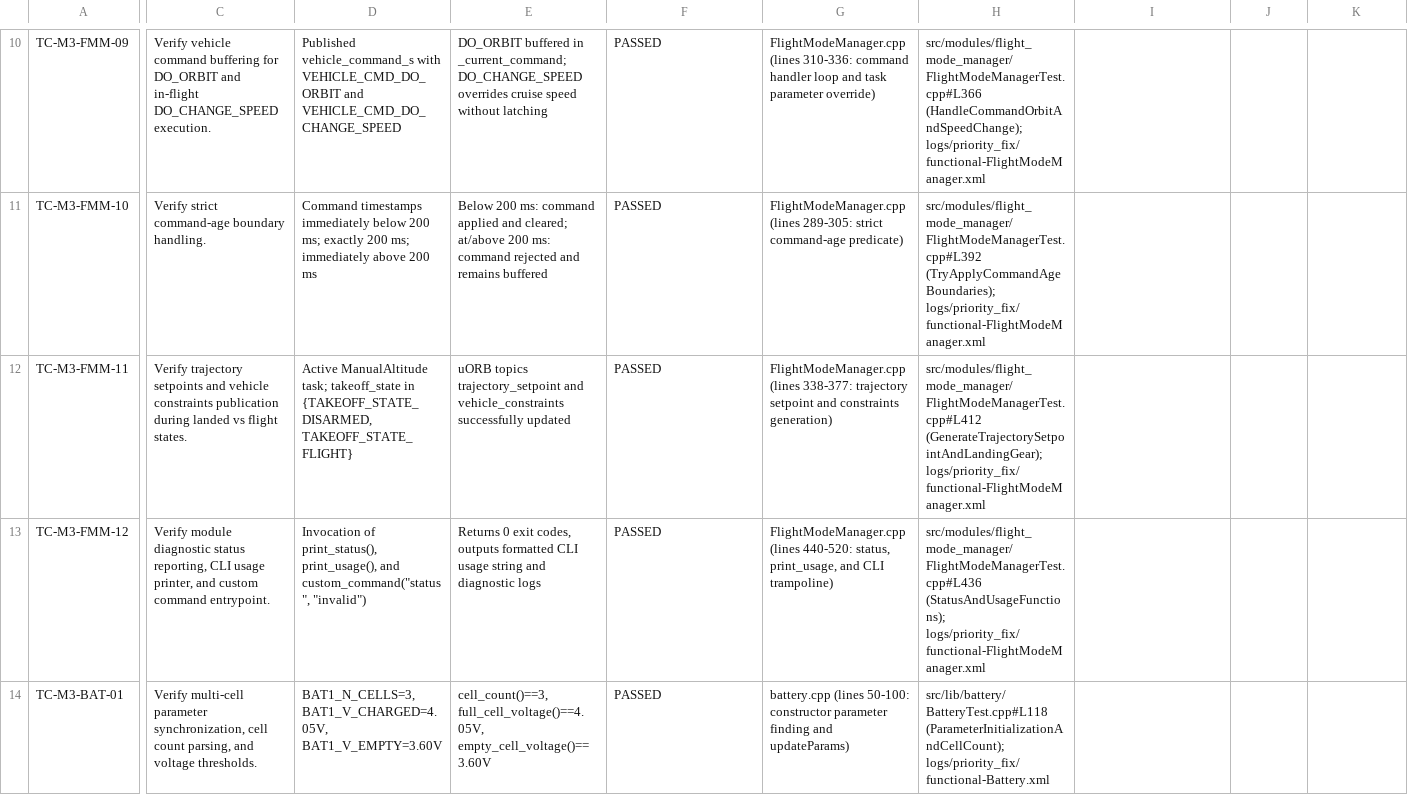
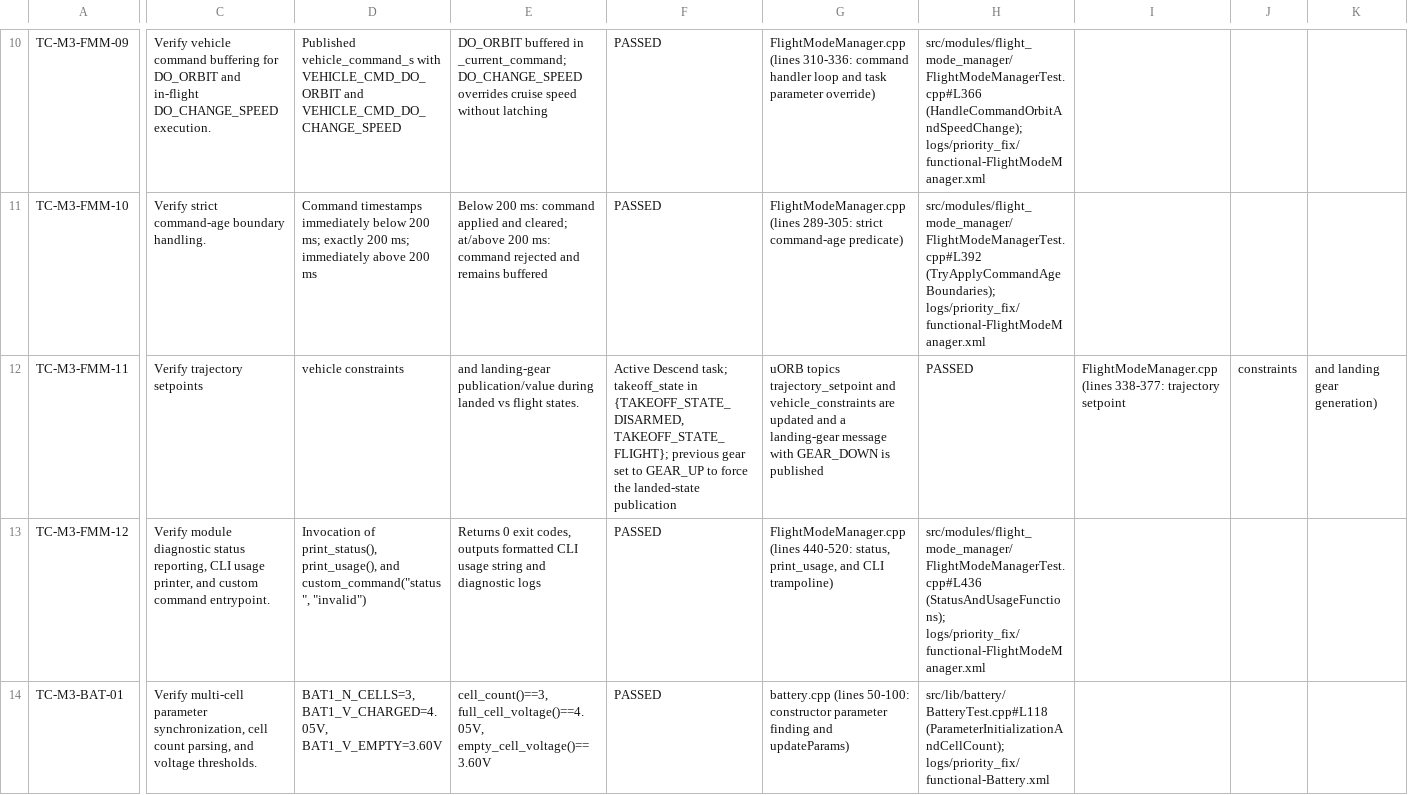
Before and after one commit to Zain-Shykh/PX4-Autopilot-Testing, a CSV file: member3_deliverables/sheet1_test_inventory.csv, drawn as a sheet; only a part is shown, gaps mark what is left out; the diff covers the shown part only; the diff names each change by its address in the sheet, - before the commit and + after, or states it on an @@ line.

```diff
--- a/member3_deliverables/sheet1_test_inventory.csv
+++ b/member3_deliverables/sheet1_test_inventory.csv
-C12: …trajectory setpoints and vehicle constraints publication during landed vs flight states.
+C12: …trajectory setpoints
-D12: Active ManualAltitude task; takeoff_state in {TAKEOFF_STATE_DISARMED, TAKEOFF_STATE_FLIGHT}
+D12: vehicle constraints
-E12: uORB topics trajectory_setpoint and vehicle_constraints successfully updated
+E12: and landing-gear publication/value during landed vs flight states.
-F12: PASSED
+F12: Active Descend task; takeoff_state in {TAKEOFF_STATE_DISARMED, TAKEOFF_STATE_FLIGHT}; previous gear set to GEAR_UP to force the landed-state publication
-G12: FlightModeManager.cpp (lines 338-377: trajectory setpoint and constraints generation)
+G12: uORB topics trajectory_setpoint and vehicle_constraints are updated and a landing-gear message with GEAR_DOWN is published
-H12: src/modules/flight_mode_manager/FlightModeManagerTest.cpp#L412 (GenerateTrajectorySetpointAndLandingGear); logs/priority_fix/functional-FlightModeManager.xml
+H12: PASSED
-I12: (empty)
+I12: FlightModeManager.cpp (lines 338-377: trajectory setpoint
-J12: (empty)
+J12: constraints
-K12: (empty)
+K12: and landing gear generation)
```
Also changed, not shown: 1 edited cell elsewhere in this file, 8 other files.
